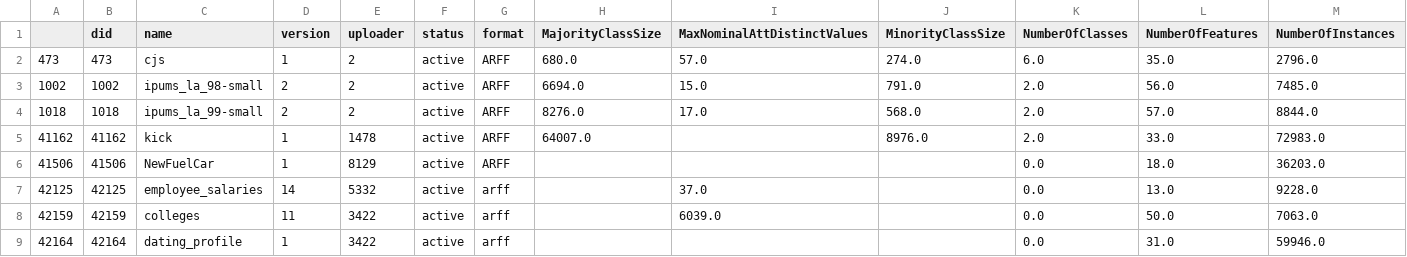
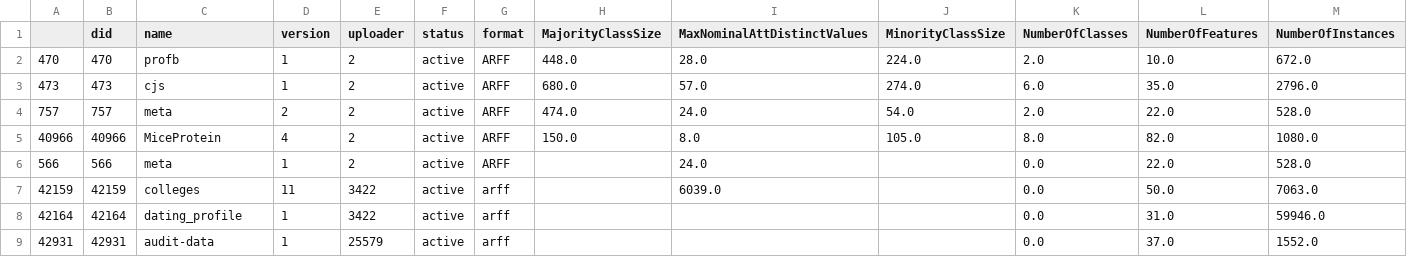
Before and after one commit to jahanpd/Missingness, a CSV file: results/openml/noncorrupted_tasklist.csv, drawn as a sheet; only a part is shown; removed rows and columns are numbered as before the commit, all else as after; rows hold the shown columns only; the diff names each change by its address in the sheet, - before the commit and + after, or states it on an @@ line.

```diff
--- a/results/openml/noncorrupted_tasklist.csv
+++ b/results/openml/noncorrupted_tasklist.csv
+row 2: 470 | 470 | profb | 1 | 2 | active | ARFF | 448.0 | 28.0 | 224.0 | 2.0 | 10.0 | 672.0
-row 3: 1002 | 1002 | ipums_la_98-small | 2 | 2 | active | ARFF | 6694.0 | 15.0 | 791.0 | 2.0 | 56.0 | 7485.0
-row 4: 1018 | 1018 | ipums_la_99-small | 2 | 2 | active | ARFF | 8276.0 | 17.0 | 568.0 | 2.0 | 57.0 | 8844.0
-row 5: 41162 | 41162 | kick | 1 | 1478 | active | ARFF | 64007.0 |  | 8976.0 | 2.0 | 33.0 | 72983.0
-row 6: 41506 | 41506 | NewFuelCar | 1 | 8129 | active | ARFF |  |  |  | 0.0 | 18.0 | 36203.0
-row 7: 42125 | 42125 | employee_salaries | 14 | 5332 | active | arff |  | 37.0 |  | 0.0 | 13.0 | 9228.0
+row 4: 757 | 757 | meta | 2 | 2 | active | ARFF | 474.0 | 24.0 | 54.0 | 2.0 | 22.0 | 528.0
+row 5: 40966 | 40966 | MiceProtein | 4 | 2 | active | ARFF | 150.0 | 8.0 | 105.0 | 8.0 | 82.0 | 1080.0
+row 6: 566 | 566 | meta | 1 | 2 | active | ARFF |  | 24.0 |  | 0.0 | 22.0 | 528.0
+row 9: 42931 | 42931 | audit-data | 1 | 25579 | active | arff |  |  |  | 0.0 | 37.0 | 1552.0
```
Also changed, not shown: 15 other files.
